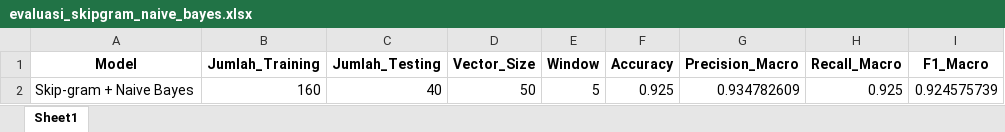
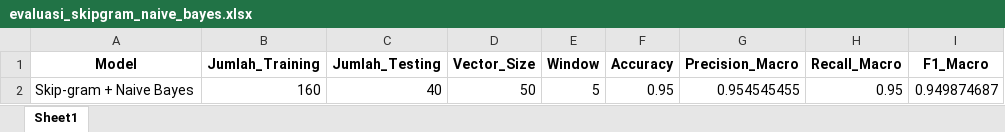
Before and after one commit to elpitaa/PPW, an Excel workbook: evaluasi_skipgram_naive_bayes.xlsx, sheet Sheet1, drawn as a sheet; values as stored, in another font and other column widths than the file's, no borders; the diff names each change by its address in the sheet, - before the commit and + after, or states it on an @@ line.

```diff
--- a/evaluasi_skipgram_naive_bayes.xlsx (sheet Sheet1)
+++ b/evaluasi_skipgram_naive_bayes.xlsx (sheet Sheet1)
-F2 (Accuracy): 0.925
+F2 (Accuracy): 0.95
-G2 (Precision_Macro): 0.934782609
+G2 (Precision_Macro): 0.954545455
-H2 (Recall_Macro): 0.925
+H2 (Recall_Macro): 0.95
-I2 (F1_Macro): 0.924575739
+I2 (F1_Macro): 0.949874687
```
Also changed, not shown: data_skipgram_testing.xlsx, data_skipgram_training.xlsx, 13 other files.
